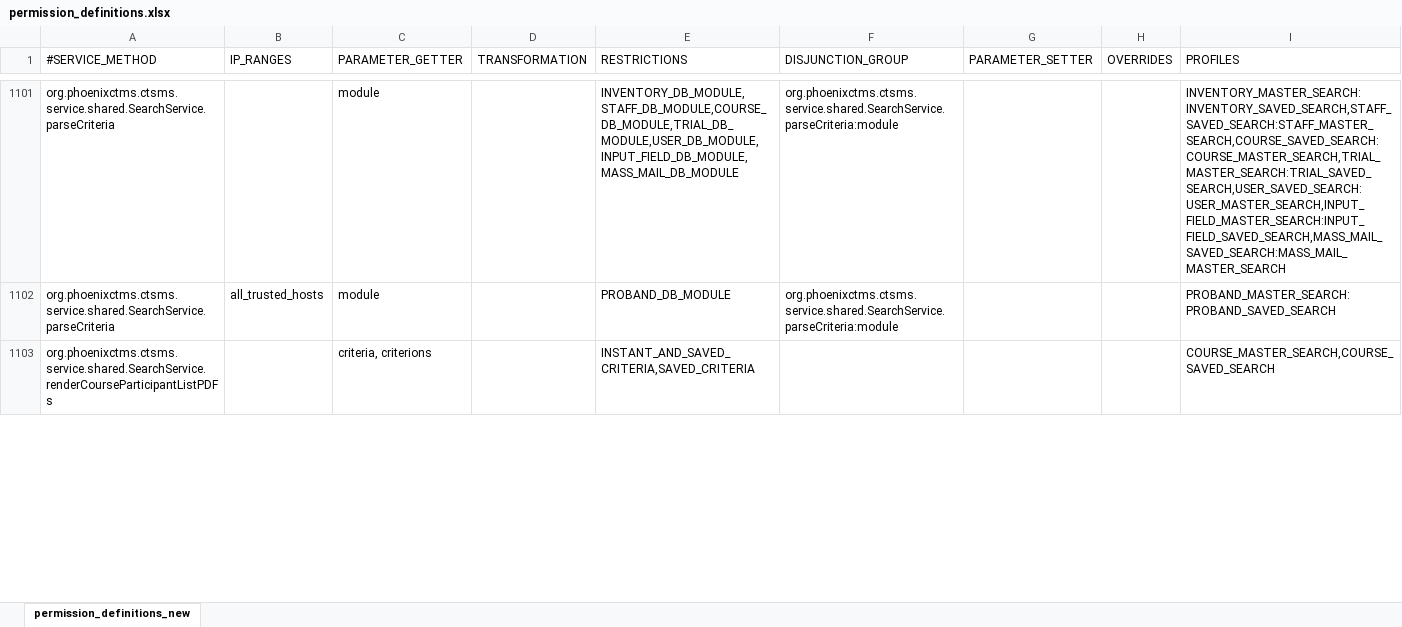
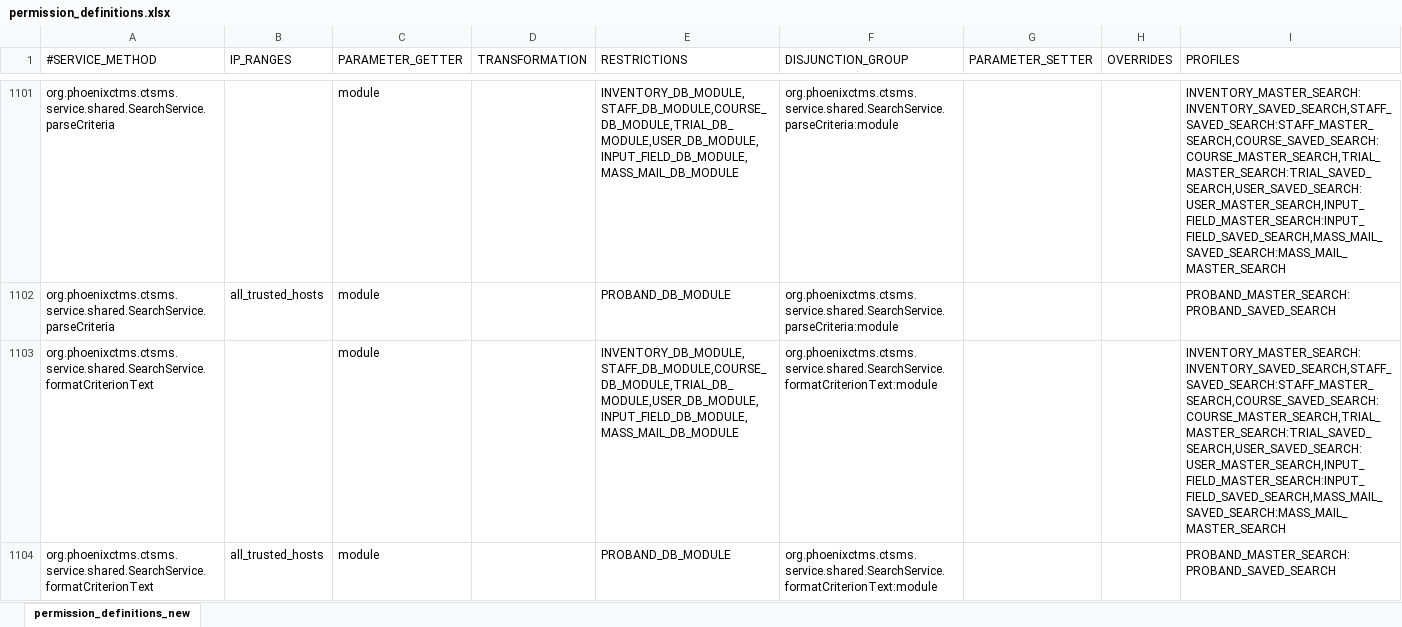
Before and after one commit to phoenixctms/master-data, an Excel workbook: permission_definitions.xlsx, sheet permission_definitions_new, drawn as a sheet; only a part is shown, gaps mark what is left out; the shorter side is filled out with more unchanged rows; values as stored, in another font and other column widths than the file's, no borders; the diff covers the shown part only; the diff names each change by its address in the sheet, - before the commit and + after, or states it on an @@ line.

Commit message:
formatCriterionText, parseCriterionText permissions

```diff
--- a/permission_definitions.xlsx (sheet permission_definitions_new)
+++ b/permission_definitions.xlsx (sheet permission_definitions_new)
+row 1103: org.phoenixctms.ctsms.service.shared.SearchService.formatCriterionText |  | module |  | INVENTORY_DB_MODULE,STAFF_DB_MODULE,COURSE_DB_MODULE,TRIAL_DB_MODULE,USER_DB_MODULE,INPUT_FIELD_DB_MODULE,MASS_MAIL_DB_MODULE | org.phoenixctms.ctsms.service.shared.SearchService.formatCriterionText:module |  |  | INVENTORY_MASTER_SEARCH:INVENTORY_SAVED_SEARCH,STAFF_SAVED_SEARCH:STAFF_MASTER_SEARCH,COURSE_SAVED_SEARCH:COURSE_MASTER_SEARCH,TRIAL_MASTER_SEARCH:TRIAL_SAVED_SEARCH,USER_SAVED_SEARCH:USER_MASTER_SEARCH,INPUT_FIELD_MASTER_SEARCH:INPUT_FIELD_SAVED_SEARCH,MASS_MAIL_SAVED_SEARCH:MASS_MAIL_MASTER_SEARCH
+row 1104: org.phoenixctms.ctsms.service.shared.SearchService.formatCriterionText | all_trusted_hosts | module |  | PROBAND_DB_MODULE | org.phoenixctms.ctsms.service.shared.SearchService.formatCriterionText:module |  |  | PROBAND_MASTER_SEARCH:PROBAND_SAVED_SEARCH
```
Also changed, not shown: 2 added rows elsewhere in this sheet, 1 other file.
